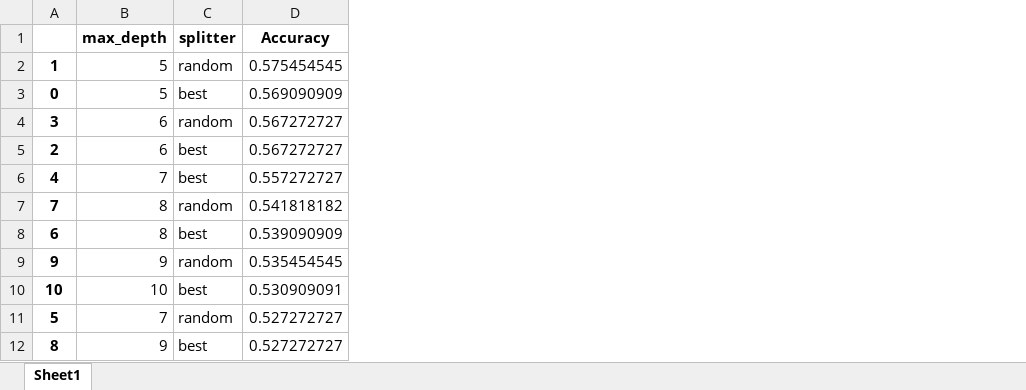
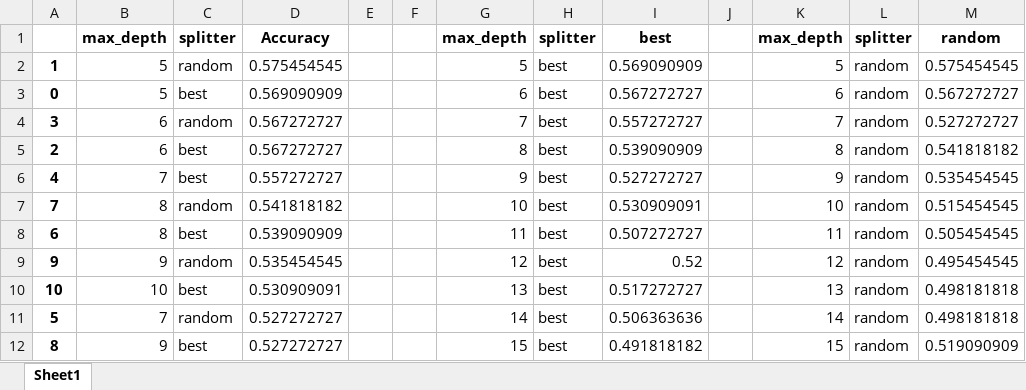
Before and after one commit to rooney96/AI-Project, an Excel workbook: learning_results_after_normalization/DT_results.xlsx, sheet Sheet1, drawn as a sheet; only a part is shown; values as stored, in another font and other column widths than the file's, no borders; charts and pictures not drawn; the diff names each change by its address in the sheet, - before the commit and + after, or states it on an @@ line.

```diff
--- a/learning_results_after_normalization/DT_results.xlsx (sheet Sheet1)
+++ b/learning_results_after_normalization/DT_results.xlsx (sheet Sheet1)
+column E, empty
+column F, empty
+column G, rows 1-12: max_depth | 5 | 6 | 7 | 8 | 9 | 10 | 11 | 12 | 13 | 14 | 15
+column H, rows 1-12: splitter | best | best | best | best | best | best | best | best | best | best | best
+column I, rows 1-12: best | 0.569090909 | 0.567272727 | 0.557272727 | 0.539090909 | 0.527272727 | 0.530909091 | 0.507272727 | 0.52 | 0.517272727 | 0.506363636 | 0.491818182
+column J, empty
+column K, rows 1-12: max_depth | 5 | 6 | 7 | 8 | 9 | 10 | 11 | 12 | 13 | 14 | 15
+column L, rows 1-12: splitter | random | random | random | random | random | random | random | random | random | random | random
+column M, rows 1-12: random | 0.575454545 | 0.567272727 | 0.527272727 | 0.541818182 | 0.535454545 | 0.515454545 | 0.505454545 | 0.495454545 | 0.498181818 | 0.498181818 | 0.519090909
```
Also changed, not shown: charts or pictures, learning_results_after_normalization/AdaBoost_results.xlsx, learning_results_after_normalization/KNN_results.xlsx, 7 other files.
